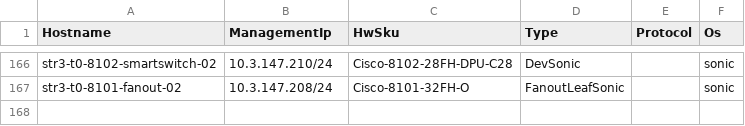
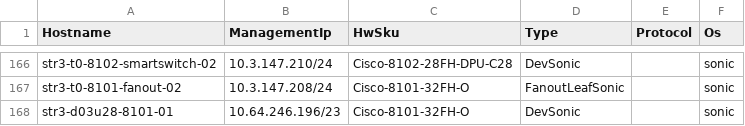
Before and after one commit to sakshamkhurana21/sonic-mgmt, a CSV file: ansible/files/sonic_str3_devices.csv, drawn as a sheet; only a part is shown, gaps mark what is left out.

```diff
--- a/ansible/files/sonic_str3_devices.csv
+++ b/ansible/files/sonic_str3_devices.csv
@@ -167 +167,2 @@ str3-t0-8102-smartswitch-02,10.3.147.210/24,Cisco-8102-28FH-DPU-C28,DevSonic,,so
 str3-t0-8101-fanout-02,10.3.147.208/24,Cisco-8101-32FH-O,FanoutLeafSonic,,sonic
+str3-d03u28-8101-01,10.64.246.196/23,Cisco-8101-32FH-O,DevSonic,,sonic
```
Also changed, not shown: ansible/files/sonic_bjw2_links.csv, ansible/files/sonic_str3_pdu_links.csv, 14 other files.
